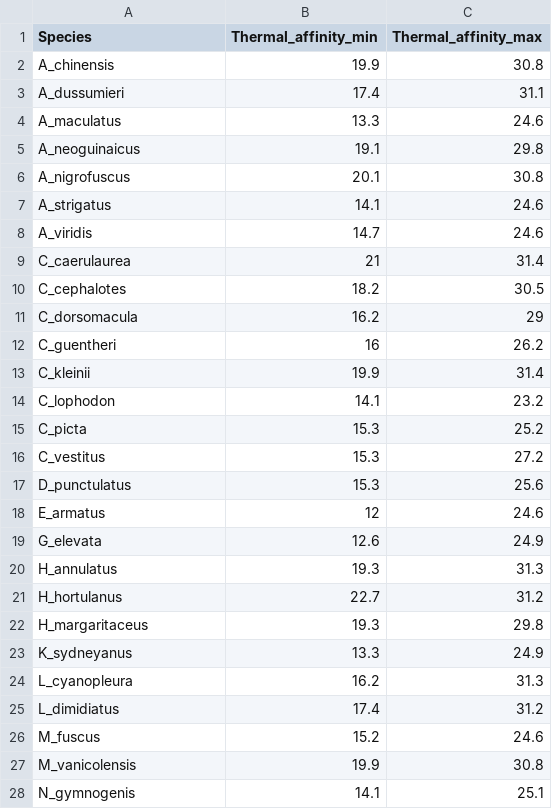
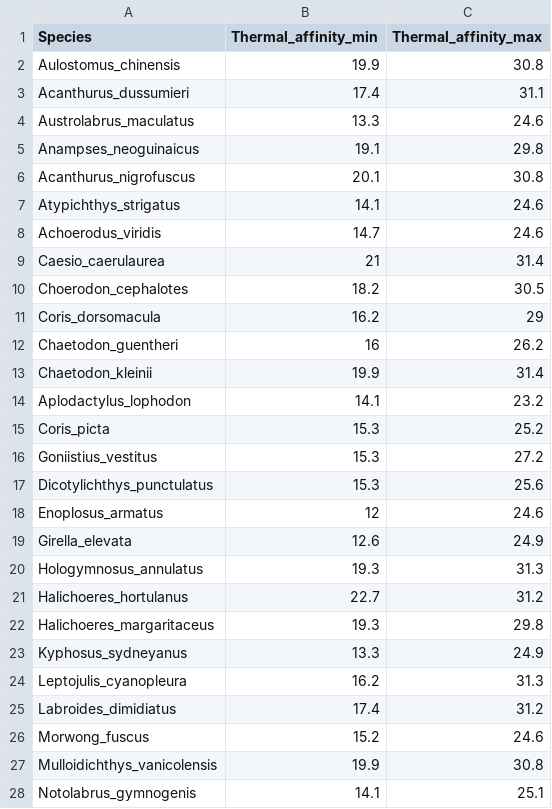
Before and after one commit to mpaulasg/Functional-Diversity_PaulaSgarlatta, a CSV file: from_paula/SpatialUVC_species_traits_only_thermal.csv, drawn as a sheet; only a part is shown; the diff covers the shown part only.

```diff
--- a/from_paula/SpatialUVC_species_traits_only_thermal.csv
+++ b/from_paula/SpatialUVC_species_traits_only_thermal.csv
@@ -1,28 +1,28 @@
 Species,Thermal_affinity_min,Thermal_affinity_max
-A_chinensis,19.9,30.8
-A_dussumieri,17.4,31.1
-A_maculatus,13.3,24.6
-A_neoguinaicus,19.1,29.8
-A_nigrofuscus,20.1,30.8
-A_strigatus,14.1,24.6
-A_viridis,14.7,24.6
-C_caerulaurea,21,31.4
-C_cephalotes,18.2,30.5
-C_dorsomacula,16.2,29
-C_guentheri,16,26.2
-C_kleinii,19.9,31.4
-C_lophodon,14.1,23.2
-C_picta,15.3,25.2
-C_vestitus,15.3,27.2
-D_punctulatus,15.3,25.6
-E_armatus,12,24.6
-G_elevata,12.6,24.9
-H_annulatus,19.3,31.3
-H_hortulanus,22.7,31.2
-H_margaritaceus,19.3,29.8
-K_sydneyanus,13.3,24.9
-L_cyanopleura,16.2,31.3
-L_dimidiatus,17.4,31.2
-M_fuscus,15.2,24.6
-M_vanicolensis,19.9,30.8
-N_gymnogenis,14.1,25.1
+Aulostomus_chinensis,19.9,30.8
+Acanthurus_dussumieri,17.4,31.1
+Austrolabrus_maculatus,13.3,24.6
+Anampses_neoguinaicus,19.1,29.8
+Acanthurus_nigrofuscus,20.1,30.8
+Atypichthys_strigatus,14.1,24.6
+Achoerodus_viridis,14.7,24.6
+Caesio_caerulaurea,21,31.4
+Choerodon_cephalotes,18.2,30.5
+Coris_dorsomacula,16.2,29
+Chaetodon_guentheri,16,26.2
+Chaetodon_kleinii,19.9,31.4
+Aplodactylus_lophodon,14.1,23.2
+Coris_picta,15.3,25.2
+Goniistius_vestitus,15.3,27.2
+Dicotylichthys_punctulatus,15.3,25.6
+Enoplosus_armatus,12,24.6
+Girella_elevata,12.6,24.9
+Hologymnosus_annulatus,19.3,31.3
+Halichoeres_hortulanus,22.7,31.2
+Halichoeres_margaritaceus,19.3,29.8
+Kyphosus_sydneyanus,13.3,24.9
+Leptojulis_cyanopleura,16.2,31.3
+Labroides_dimidiatus,17.4,31.2
+Morwong_fuscus,15.2,24.6
+Mulloidichthys_vanicolensis,19.9,30.8
+Notolabrus_gymnogenis,14.1,25.1
```
Also changed, not shown: 24 edited cells elsewhere in this file, from_paula/TemporalBRUV_species_traits_only_thermal_kelp.csv, from_paula/TemporalBRUV_species_traits_only_thermal_no_kelp.csv.
